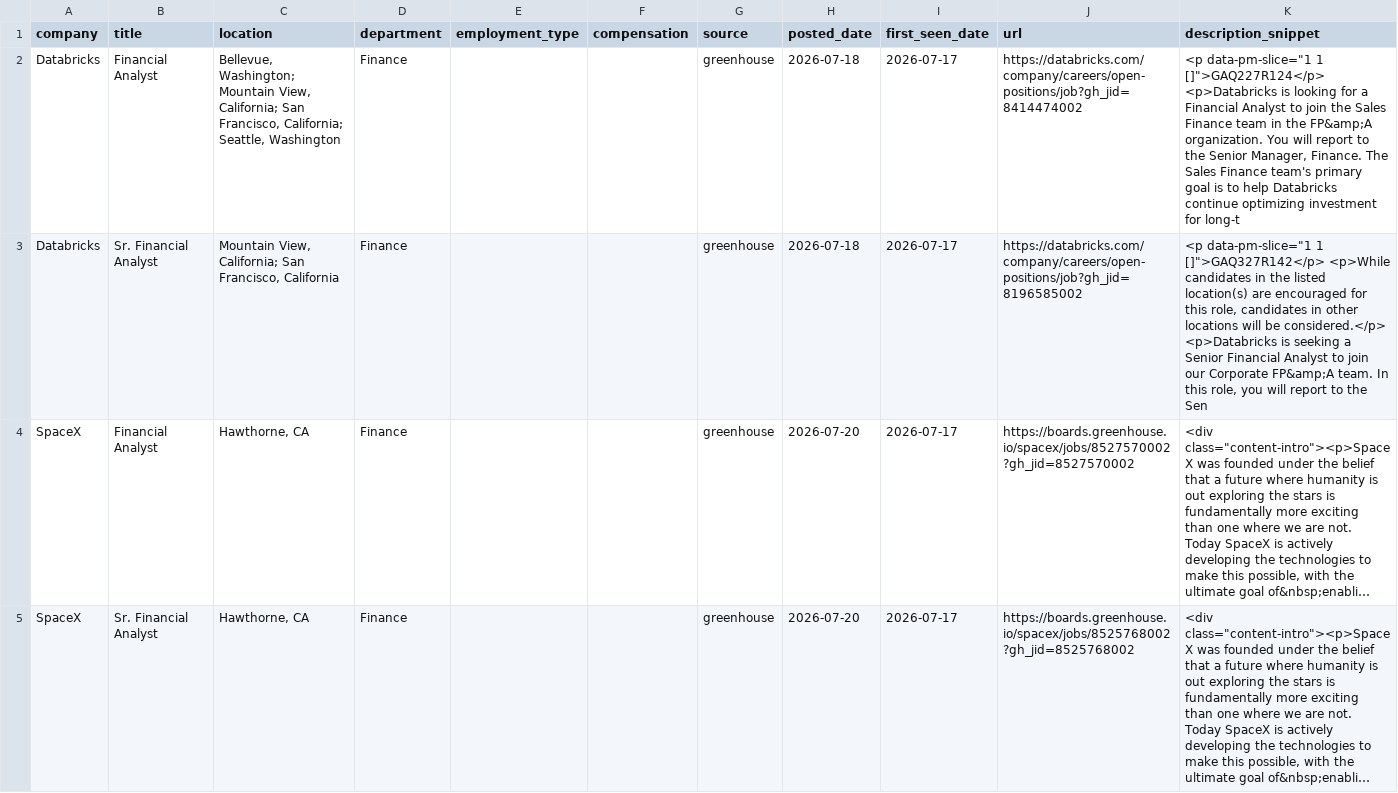
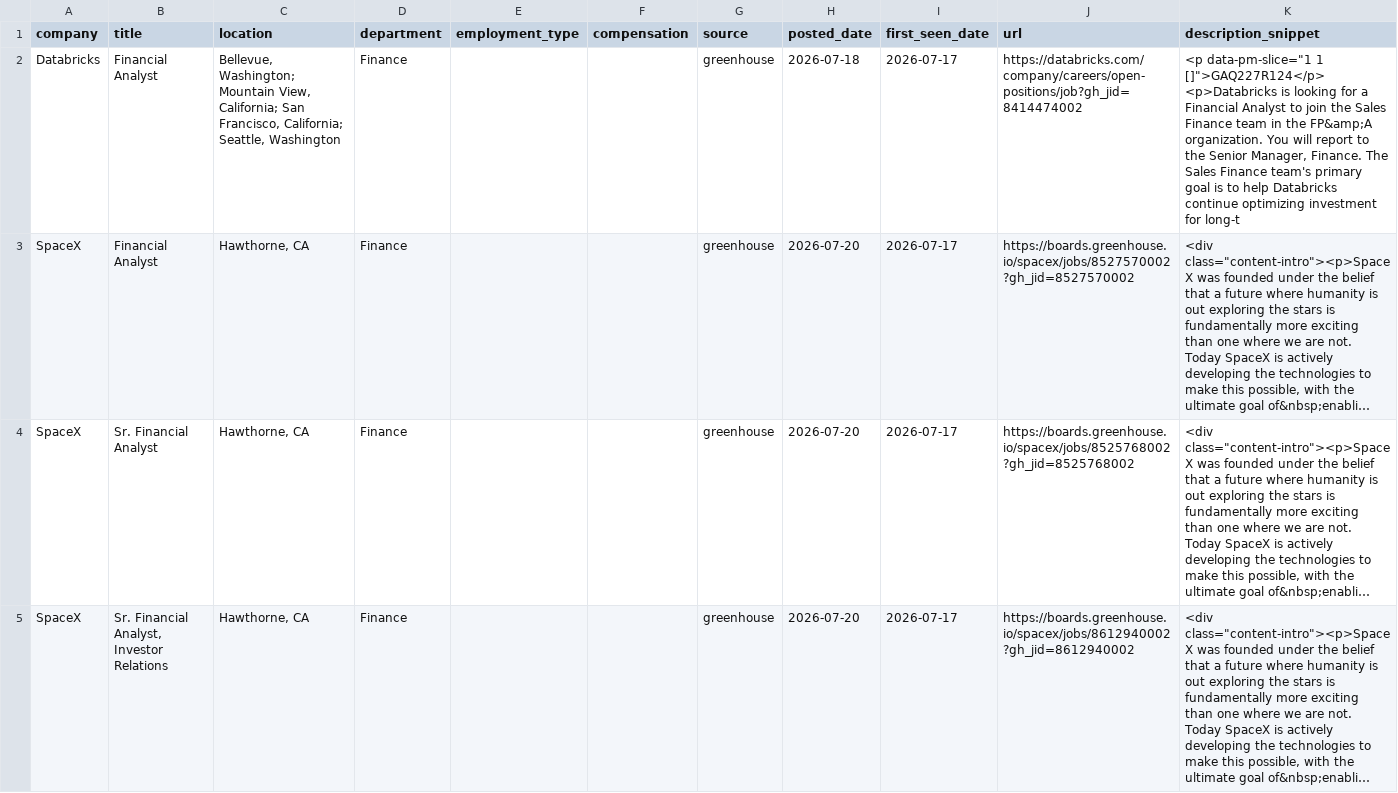
Before and after one commit to SandeepNalamaru/job-crawler, a CSV file: jobs_found.csv, drawn as a sheet; only a part is shown; the shorter side is filled out with more unchanged rows; long unchanged cells end in …; the diff names each change by its address in the sheet, - before the commit and + after, or states it on an @@ line.

```diff
--- a/jobs_found.csv
+++ b/jobs_found.csv
-row 3: Databricks | Sr. Financial Analyst | Mountain View, California; San Francisco, California | Finance |  |  | greenhouse | 2026-07-18 | 2026-07-17 | https://databricks.com/company/careers/open-positions/job?gh_jid=8196585002 | <p data-pm-slice="1 1 []">GAQ327R142</p> <p>While candidates in the listed location(s) are encouraged for this role, candidates in other locations will be considered.</p> <p>Databricks is seeking a Senior Financial Analyst to join our Corporate FP&amp;A team. In this role, you will report to the Sen
```
